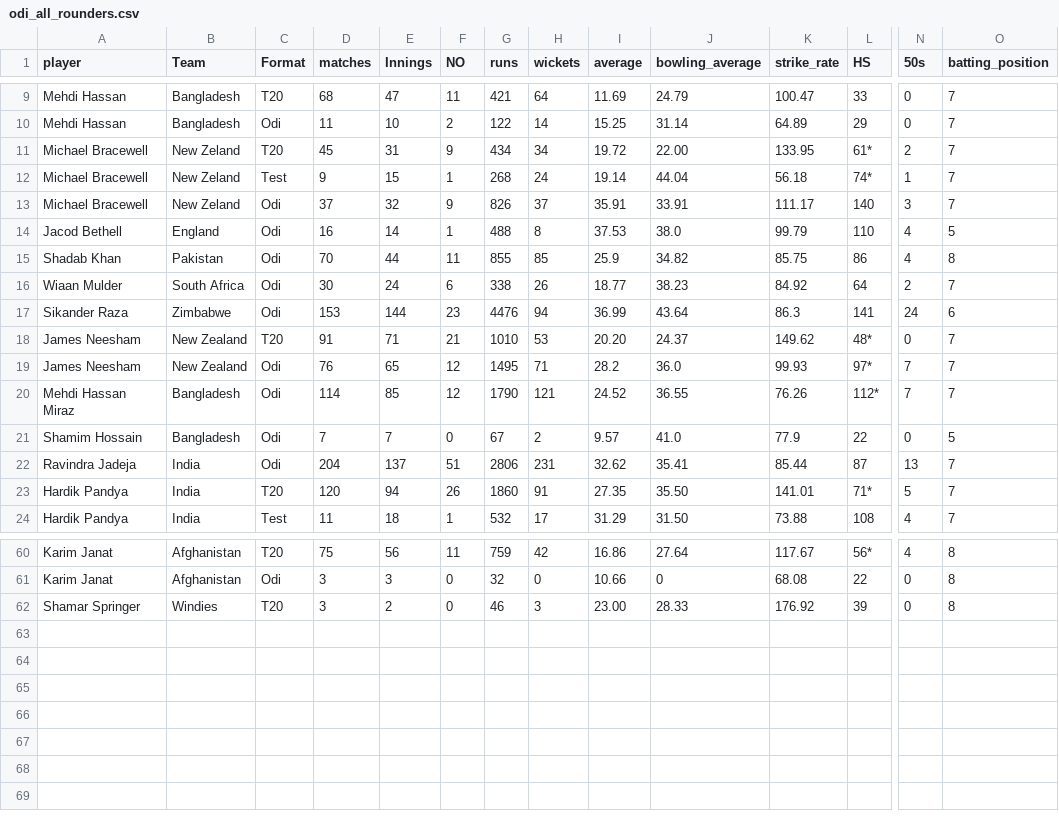
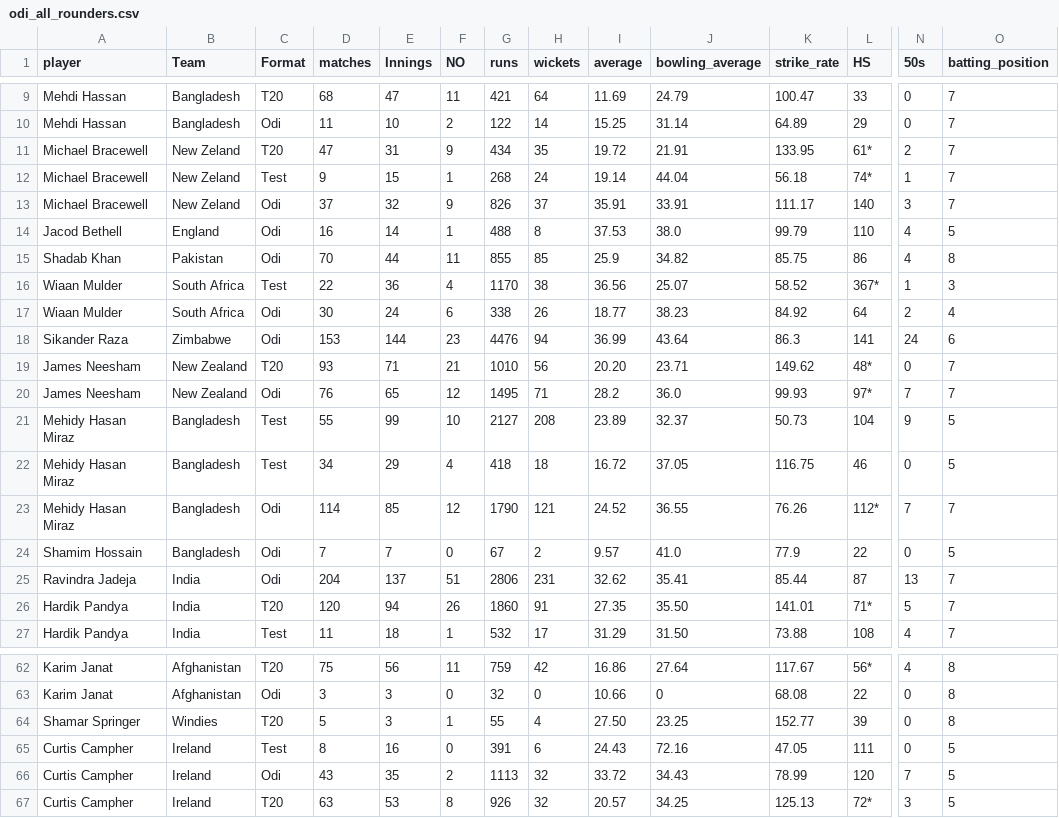
Before and after one commit to FarooqAzam21/Cricket-Analysis-Dashboard, a CSV file: odi_all_rounders.csv, drawn as a sheet; only a part is shown, gaps mark what is left out; addresses are those after the commit; rows hold the shown columns only; the diff covers the shown part only; the diff names each change by its address in the sheet, - before the commit and + after, or states it on an @@ line.

```diff
--- a/odi_all_rounders.csv
+++ b/odi_all_rounders.csv
-D11 (matches): 45
+D11 (matches): 47
-H11 (wickets): 34
+H11 (wickets): 35
-J11 (bowling_average): 22.00
+J11 (bowling_average): 21.91
+row 16: Wiaan Mulder | South Africa | Test | 22 | 36 | 4 | 1170 | 38 | 36.56 | 25.07 | 58.52 | 367* | 1 | 3
-O17 (batting_position): 7
+O17 (batting_position): 4
-D19 (matches): 91
+D19 (matches): 93
-H19 (wickets): 53
+H19 (wickets): 56
-J19 (bowling_average): 24.37
+J19 (bowling_average): 23.71
+row 21: Mehidy Hasan Miraz | Bangladesh | Test | 55 | 99 | 10 | 2127 | 208 | 23.89 | 32.37 | 50.73 | 104 | 9 | 5
+row 22: Mehidy Hasan Miraz | Bangladesh | Test | 34 | 29 | 4 | 418 | 18 | 16.72 | 37.05 | 116.75 | 46 | 0 | 5
-A23 (player): Mehdi Hassan Miraz
+A23 (player): Mehidy Hasan Miraz
-D64 (matches): 3
+D64 (matches): 5
-E64 (Innings): 2
+E64 (Innings): 3
-F64 (NO): 0
+F64 (NO): 1
-G64 (runs): 46
+G64 (runs): 55
-H64 (wickets): 3
+H64 (wickets): 4
-I64 (average): 23.00
+I64 (average): 27.50
-J64 (bowling_average): 28.33
+J64 (bowling_average): 23.25
-K64 (strike_rate): 176.92
+K64 (strike_rate): 152.77
+row 65: Curtis Campher | Ireland | Test | 8 | 16 | 0 | 391 | 6 | 24.43 | 72.16 | 47.05 | 111 | 0 | 5
+row 66: Curtis Campher | Ireland | Odi | 43 | 35 | 2 | 1113 | 32 | 33.72 | 34.43 | 78.99 | 120 | 7 | 5
+row 67: Curtis Campher | Ireland | T20 | 63 | 53 | 8 | 926 | 32 | 20.57 | 34.25 | 125.13 | 72* | 3 | 5
```
Also changed, not shown: 1 removed row and 6 edited cells elsewhere in this file, odi_batsman.csv, odi_bowler.csv, 2 other files.
